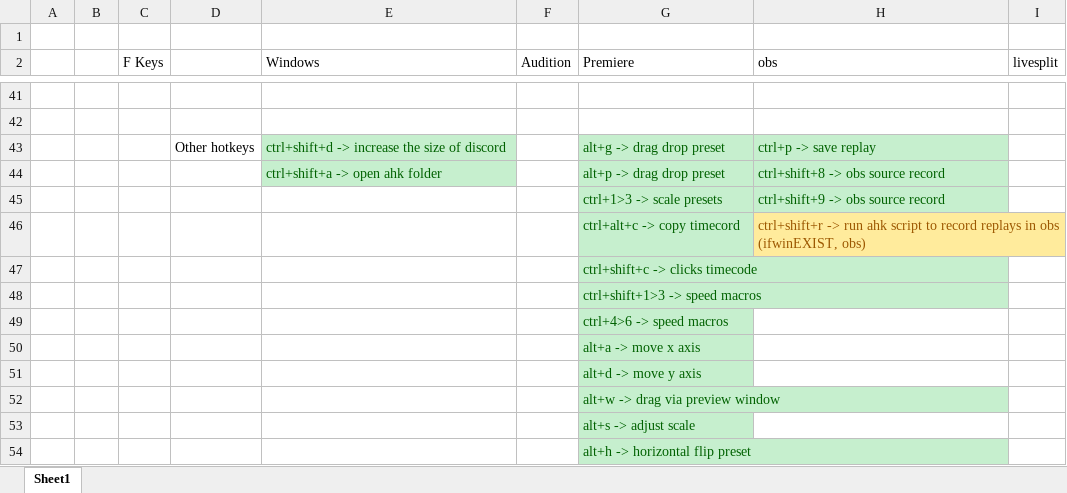
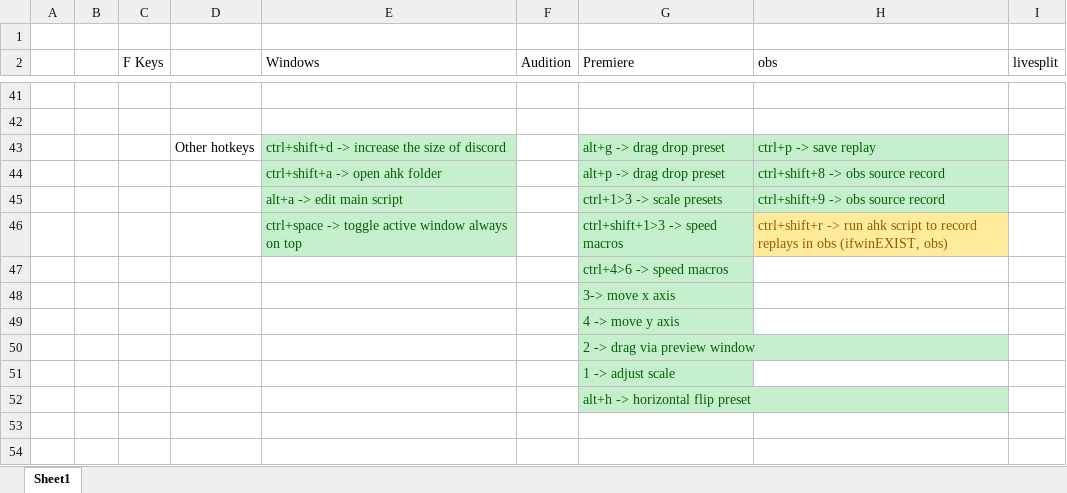
Before and after one commit to Tomshiii/ahk, an Excel workbook: scripts f keys taken.xlsx, sheet Sheet1, drawn as a sheet; only a part is shown, gaps mark what is left out; values as stored, in another font and other column widths than the file's, no borders; removed rows and columns are numbered as before the commit, all else as after; the diff names each change by its address in the sheet, - before the commit and + after, or states it on an @@ line.

Commit message:
Update scripts f keys taken.xlsx

```diff
--- a/scripts f keys taken.xlsx (sheet Sheet1)
+++ b/scripts f keys taken.xlsx (sheet Sheet1)
-E45 (Windows): (empty)
+E45 (Windows): alt+a -> edit main script
-E45 fill: none
+E45 fill: #C6EFCE
-row 46:  |  |  |  |  |  | ctrl+alt+c -> copy timecord | ctrl+shift+r -> run ahk script to record replays in obs (ifwinEXIST, obs)
-row 47:  |  |  |  |  |  | ctrl+shift+c -> clicks timecode
-row 48:  |  |  |  |  |  | ctrl+shift+1>3 -> speed macros
+row 46:  |  |  |  | ctrl+space -> toggle active window always on top |  | ctrl+shift+1>3 -> speed macros | ctrl+shift+r -> run ahk script to record replays in obs (ifwinEXIST, obs)
-G48 (Premiere): alt+a -> move x axis
+G48 (Premiere): 3-> move x axis
-G49 (Premiere): alt+d -> move y axis
+G49 (Premiere): 4 -> move y axis
-G50 (Premiere): alt+w -> drag via preview window
+G50 (Premiere): 2 -> drag via preview window
-G51 (Premiere): alt+s -> adjust scale
+G51 (Premiere): 1 -> adjust scale
```
